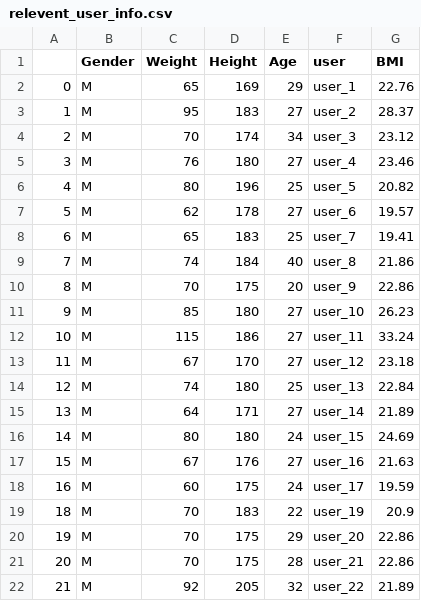
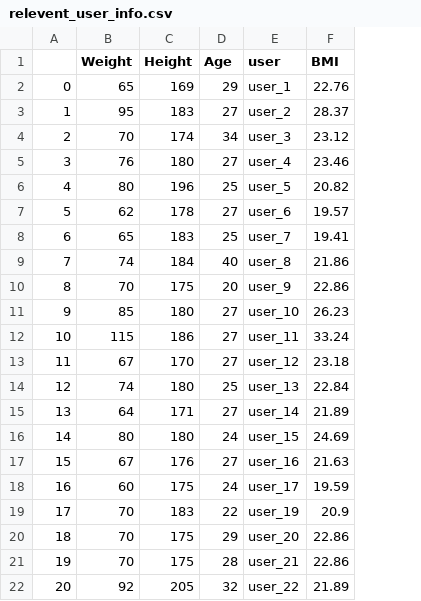
Before and after one commit to BryanZhang938/DayInMyLife, a CSV file: cleaned_data/relevent_user_info.csv, drawn as a sheet; the diff names each change by its address in the sheet, - before the commit and + after, or states it on an @@ line.

Commit message:
fixes

```diff
--- a/cleaned_data/relevent_user_info.csv
+++ b/cleaned_data/relevent_user_info.csv
-column B (Gender), rows 2-22: all M
@@ column A renumbered from row 19 down @@
```
